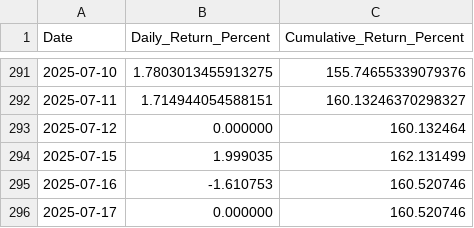
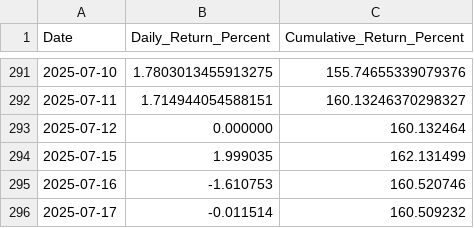
Before and after one commit to Traderyo93/Aequitasdash, a CSV file: data/daily_returns_simple.csv, drawn as a sheet; only a part is shown, gaps mark what is left out; the diff names each change by its address in the sheet, - before the commit and + after, or states it on an @@ line.

Commit message:
Correct July 17th data: -0.0115% (5 trades executed)

```diff
--- a/data/daily_returns_simple.csv
+++ b/data/daily_returns_simple.csv
-B296 (Daily_Return_Percent): 0.000000
+B296 (Daily_Return_Percent): -0.011514
-C296 (Cumulative_Return_Percent): 160.520746
+C296 (Cumulative_Return_Percent): 160.509232
```
